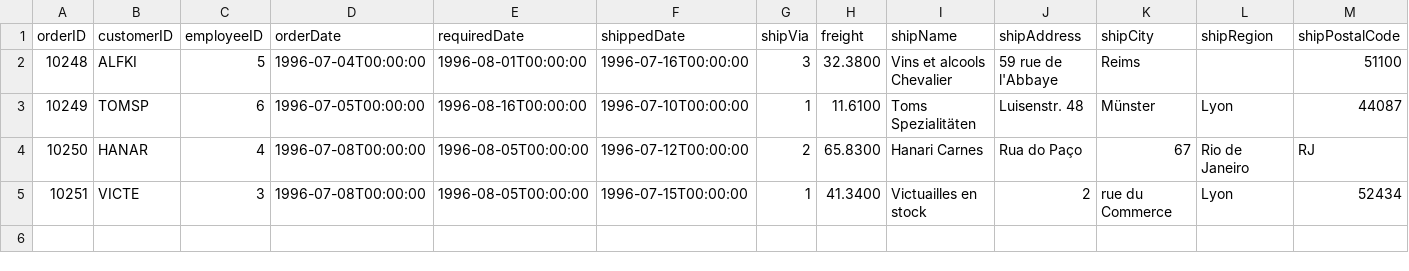
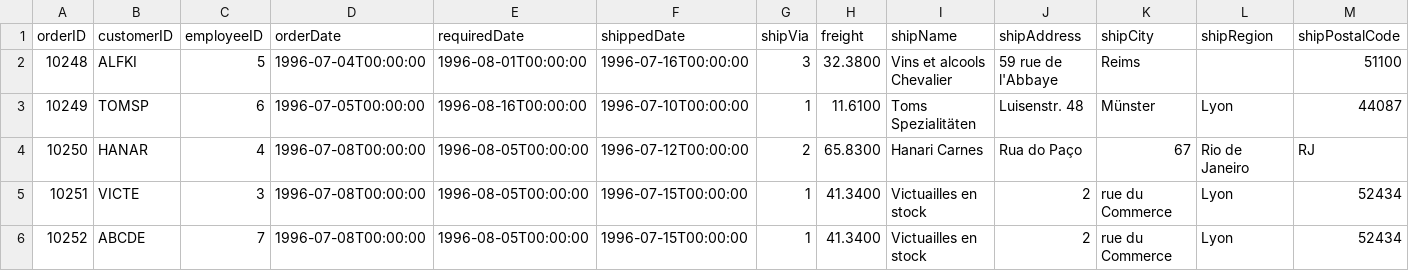
Before and after one commit to vu-mvt/order-management, a CSV file: order-management/db/data/V1.ORDER.csv, drawn as a sheet; only a part is shown; rows hold the shown columns only; the diff names each change by its address in the sheet, - before the commit and + after, or states it on an @@ line.

Commit message:
update CI/CD v5 + change data in DB

```diff
--- a/order-management/db/data/V1.ORDER.csv
+++ b/order-management/db/data/V1.ORDER.csv
+row 6: 10252 | ABCDE | 7 | 1996-07-08T00:00:00 | 1996-08-05T00:00:00 | 1996-07-15T00:00:00 | 1 | 41.3400 | Victuailles en stock | 2 | rue du Commerce | Lyon | 52434
```
Also changed, not shown: 1 other file.
